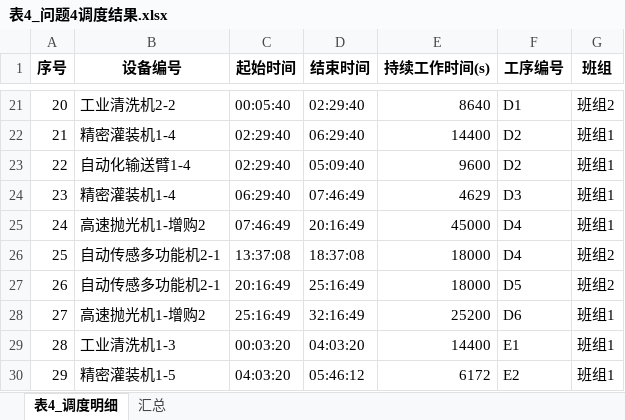
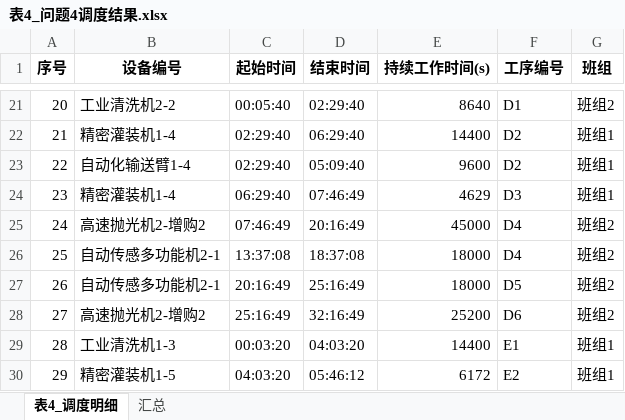
Before and after one commit to FBKqwq/WY, an Excel workbook: code/src/Q4/outputs/表4_问题4调度结果.xlsx, sheet 表4_调度明细, drawn as a sheet; only a part is shown, gaps mark what is left out; values as stored, in another font and other column widths than the file's, no borders; the diff names each change by its address in the sheet, - before the commit and + after, or states it on an @@ line.

```diff
--- a/code/src/Q4/outputs/表4_问题4调度结果.xlsx (sheet 表4_调度明细)
+++ b/code/src/Q4/outputs/表4_问题4调度结果.xlsx (sheet 表4_调度明细)
-B25 (设备编号): 高速抛光机1-增购2
+B25 (设备编号): 高速抛光机2-增购2
-G25 (班组): 班组1
+G25 (班组): 班组2
-B28 (设备编号): 高速抛光机1-增购2
+B28 (设备编号): 高速抛光机2-增购2
-G28 (班组): 班组1
+G28 (班组): 班组2
```
Also changed, not shown: code/src/Q1/outputs/表1_问题1调度结果.xlsx, code/src/Q2/outputs/表2_问题2调度结果.xlsx, 9 other files.
